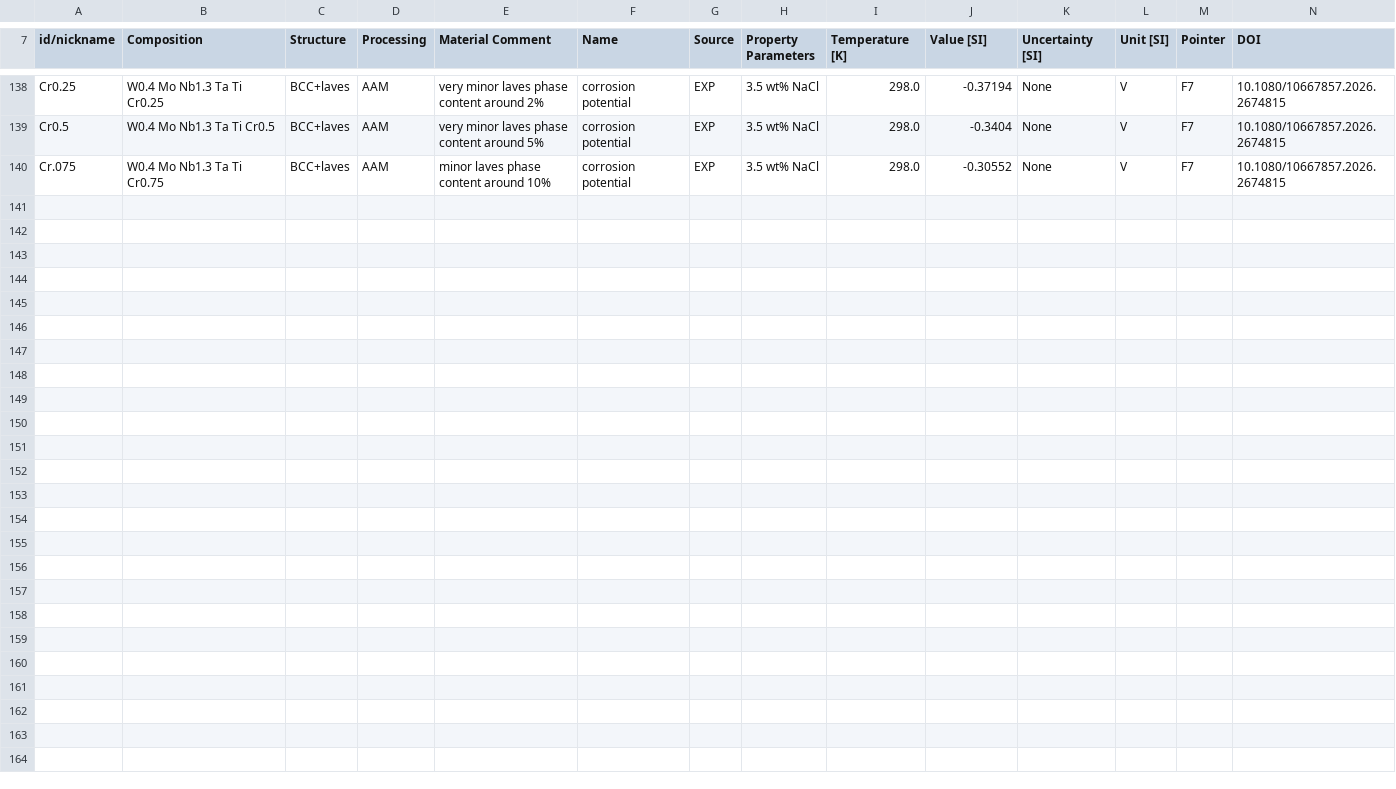
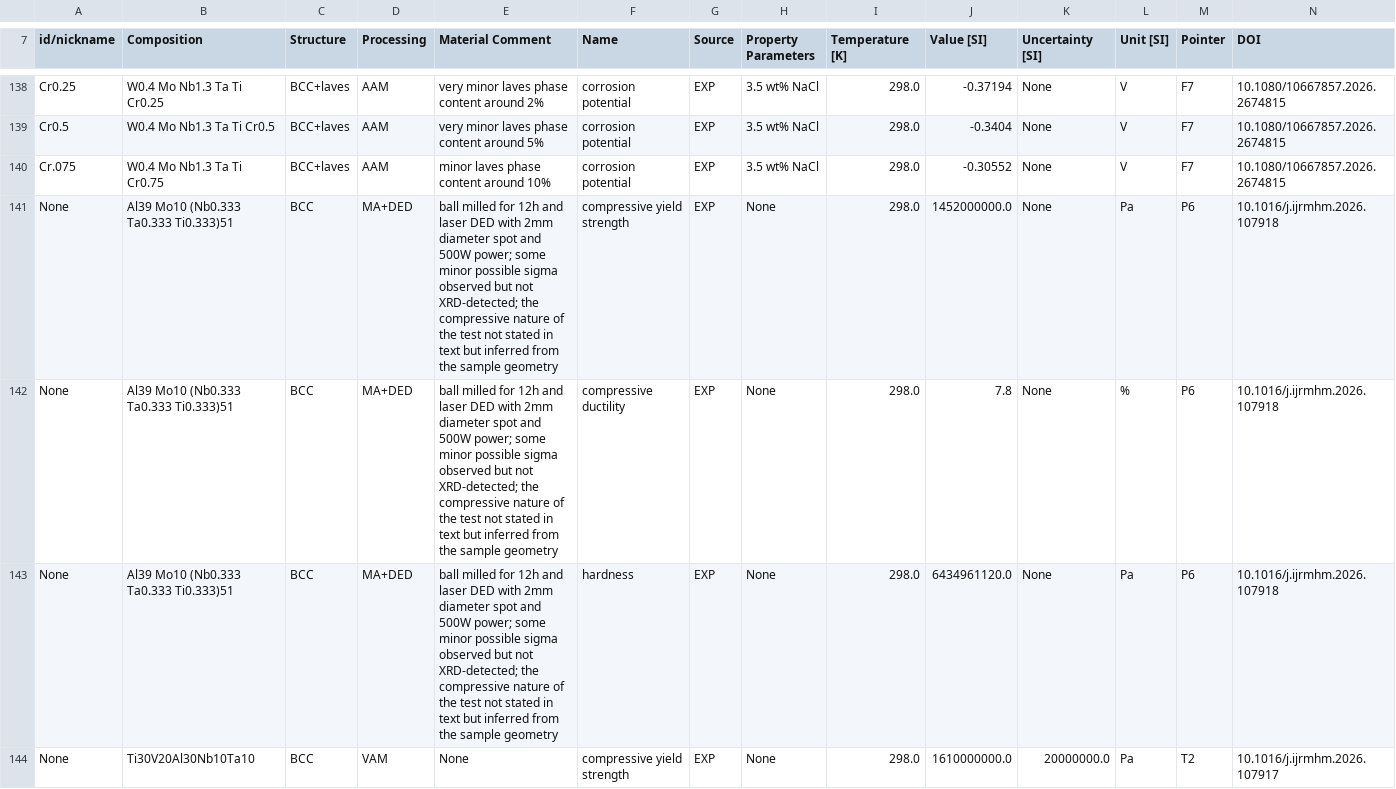
Before and after one commit to amkrajewski/ULTERA-contribute-amkrajewski, a CSV file: MiscSmallUploads_Spring2026.csv, drawn as a sheet; only a part is shown, gaps mark what is left out; the diff covers the shown part only; the diff names each change by its address in the sheet, - before the commit and + after, or states it on an @@ line.

Commit message:
(auto) Data Tracking Action changed `8` lines / data points [Changed DOIs: `metadata`, `10.1016/j.ijrmhm.2026.107917` `10.1016/j.ijrmhm.2026.107918` ]

```diff
--- a/MiscSmallUploads_Spring2026.csv
+++ b/MiscSmallUploads_Spring2026.csv
+row 141: None | Al39 Mo10 (Nb0.333 Ta0.333 Ti0.333)51 | BCC | MA+DED | ball milled for 12h and laser DED with 2mm diameter spot and 500W power; some minor possible sigma observed but not XRD-detected; the compressive nature of the test not stated in text but inferred from the sample geometry | compressive yield strength | EXP | None | 298.0 | 1452000000.0 | None | Pa | P6 | 10.1016/j.ijrmhm.2026.107918
+row 142: None | Al39 Mo10 (Nb0.333 Ta0.333 Ti0.333)51 | BCC | MA+DED | ball milled for 12h and laser DED with 2mm diameter spot and 500W power; some minor possible sigma observed but not XRD-detected; the compressive nature of the test not stated in text but inferred from the sample geometry | compressive ductility | EXP | None | 298.0 | 7.8 | None | % | P6 | 10.1016/j.ijrmhm.2026.107918
+row 143: None | Al39 Mo10 (Nb0.333 Ta0.333 Ti0.333)51 | BCC | MA+DED | ball milled for 12h and laser DED with 2mm diameter spot and 500W power; some minor possible sigma observed but not XRD-detected; the compressive nature of the test not stated in text but inferred from the sample geometry | hardness | EXP | None | 298.0 | 6434961120.0 | None | Pa | P6 | 10.1016/j.ijrmhm.2026.107918
+row 144: None | Ti30V20Al30Nb10Ta10 | BCC | VAM | None | compressive yield strength | EXP | None | 298.0 | 1610000000.0 | 20000000.0 | Pa | T2 | 10.1016/j.ijrmhm.2026.107917
```
Also changed, not shown: 4 added rows elsewhere in this file.
